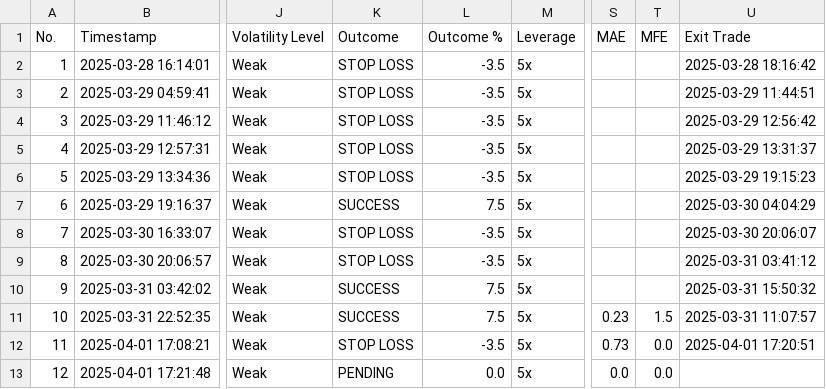
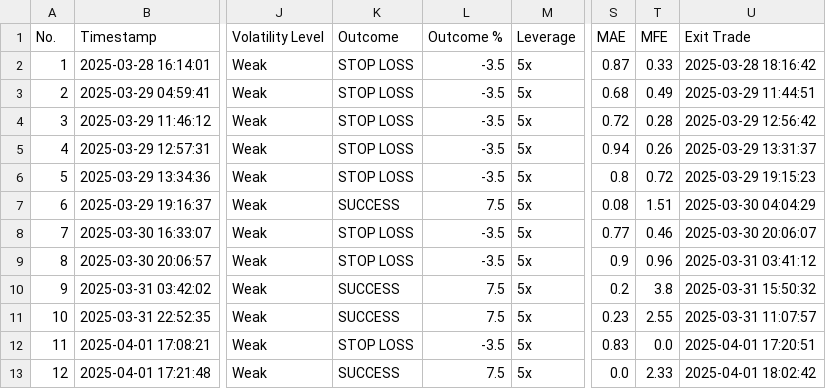
Before and after one commit to spirosrap/crypto-finance, a CSV file: automated_trades.csv, drawn as a sheet; only a part is shown, gaps mark what is left out; the diff names each change by its address in the sheet, - before the commit and + after, or states it on an @@ line.

```diff
--- a/automated_trades.csv
+++ b/automated_trades.csv
-S2 (MAE): (empty)
+S2 (MAE): 0.87
-T2 (MFE): (empty)
+T2 (MFE): 0.33
-S3 (MAE): (empty)
+S3 (MAE): 0.68
-T3 (MFE): (empty)
+T3 (MFE): 0.49
-S4 (MAE): (empty)
+S4 (MAE): 0.72
-T4 (MFE): (empty)
+T4 (MFE): 0.28
-S5 (MAE): (empty)
+S5 (MAE): 0.94
-T5 (MFE): (empty)
+T5 (MFE): 0.26
-S6 (MAE): (empty)
+S6 (MAE): 0.8
-T6 (MFE): (empty)
+T6 (MFE): 0.72
-S7 (MAE): (empty)
+S7 (MAE): 0.08
-T7 (MFE): (empty)
+T7 (MFE): 1.51
-S8 (MAE): (empty)
+S8 (MAE): 0.77
-T8 (MFE): (empty)
+T8 (MFE): 0.46
-S9 (MAE): (empty)
+S9 (MAE): 0.9
-T9 (MFE): (empty)
+T9 (MFE): 0.96
-S10 (MAE): (empty)
+S10 (MAE): 0.2
-T10 (MFE): (empty)
+T10 (MFE): 3.8
-T11 (MFE): 1.5
+T11 (MFE): 2.55
-S12 (MAE): 0.73
+S12 (MAE): 0.83
-K13 (Outcome): PENDING
+K13 (Outcome): SUCCESS
-L13 (Outcome %): 0.0
+L13 (Outcome %): 7.5
-T13 (MFE): 0.0
+T13 (MFE): 2.33
-U13 (Exit Trade): (empty)
+U13 (Exit Trade): 2025-04-01 18:02:42
```
Also changed, not shown: 1 other file.
